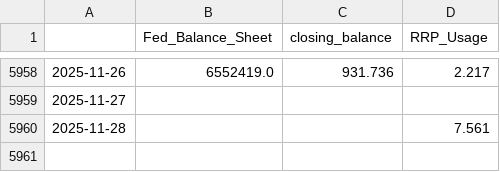
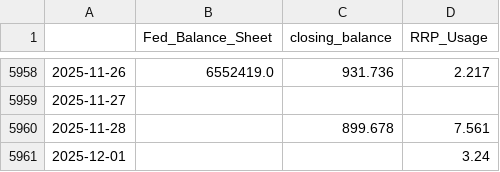
Before and after one commit to maxesser1776/mcf-dashboard, a CSV file: data/processed/fed_liquidity.csv, drawn as a sheet; only a part is shown, gaps mark what is left out.

```diff
--- a/data/processed/fed_liquidity.csv
+++ b/data/processed/fed_liquidity.csv
@@ -5959,2 +5959,3 @@
 2025-11-27,,,
-2025-11-28,,,7.561
+2025-11-28,,899.678,7.561
+2025-12-01,,,3.24
```
Also changed, not shown: data/processed/credit_spreads.csv, data/processed/funding_stress.csv, 3 other files.
